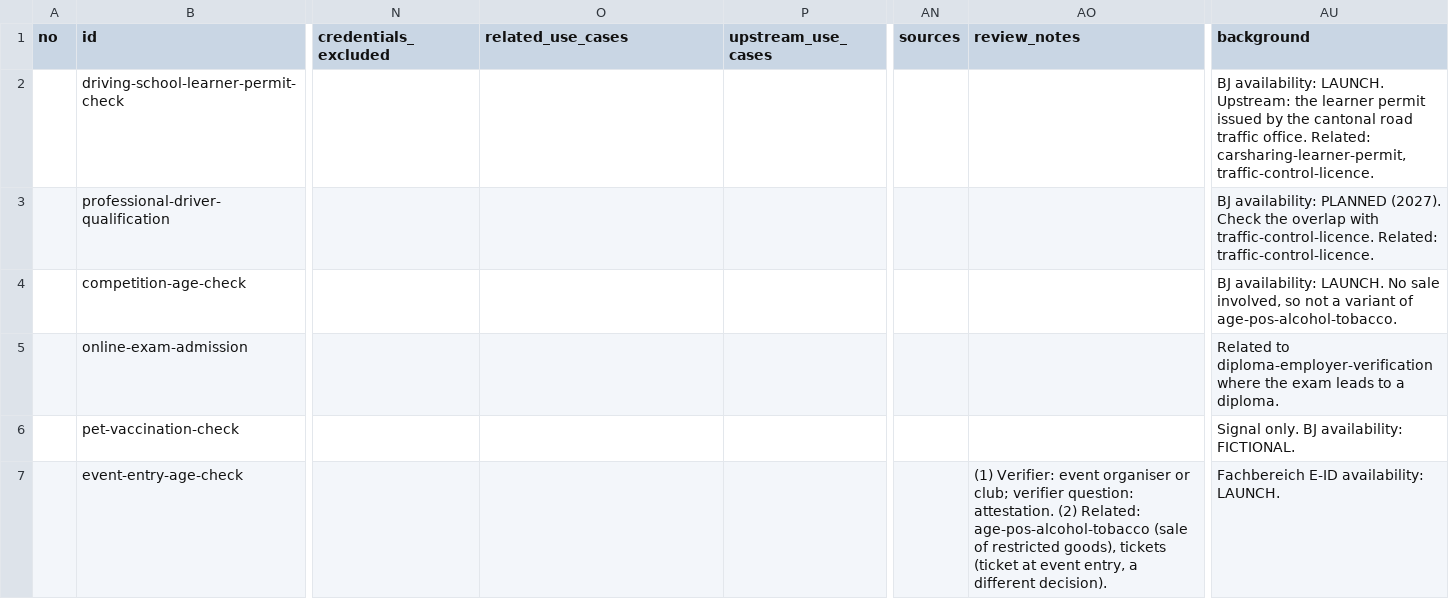
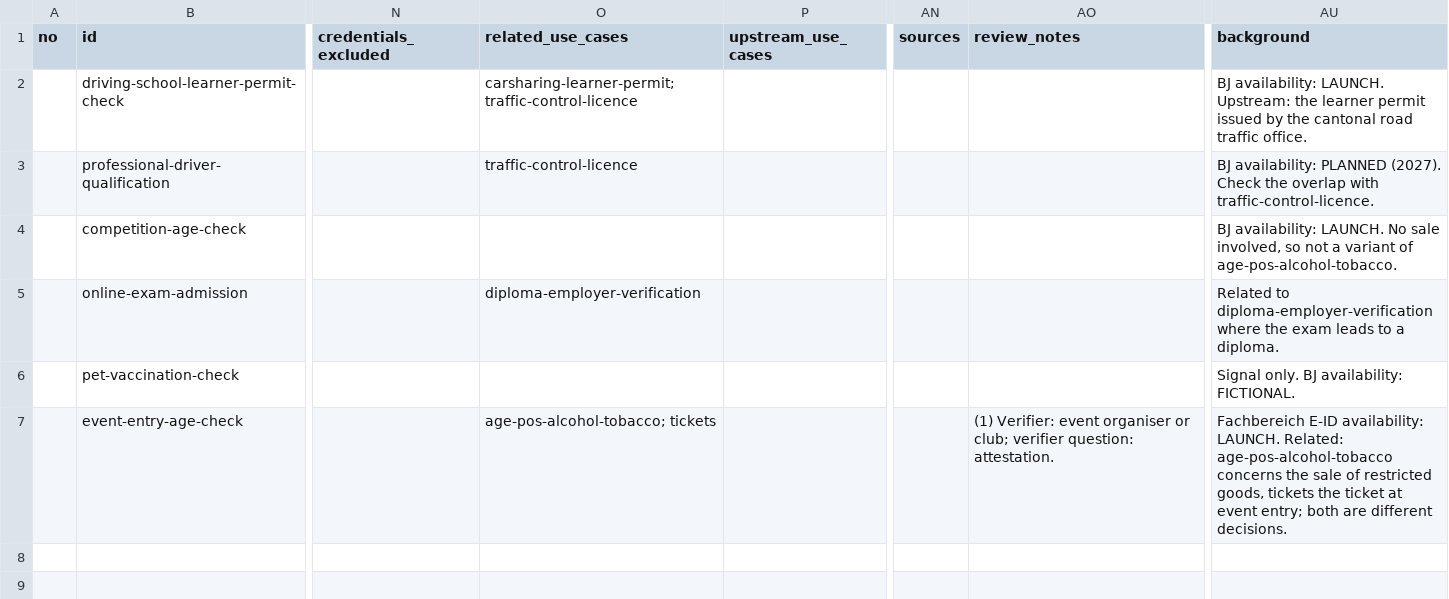
Before and after one commit to DIDAS-swiss/use-case-repository, a CSV file: intake/_2026-11-bj-credential-use-cases.csv, drawn as a sheet; only a part is shown, gaps mark what is left out; the diff names each change by its address in the sheet, - before the commit and + after, or states it on an @@ line.

Commit message:
Record the relations of the staged candidates as relations
The related use cases of the eight staged candidates move from background
and review_notes text into related_use_cases, now that the data check
resolves ids across batch files. Explanations stay in background.

```diff
--- a/intake/_2026-11-bj-credential-use-cases.csv
+++ b/intake/_2026-11-bj-credential-use-cases.csv
-O2 (related_use_cases): (empty)
+O2 (related_use_cases): carsharing-learner-permit; traffic-control-licence
-AU2 (background): …traffic office. Related: carsharing-learner-permit, traffic-control-licence.
+AU2 (background): …traffic office.
-O3 (related_use_cases): (empty)
+O3 (related_use_cases): traffic-control-licence
-AU3 (background): …with traffic-control-licence. Related: traffic-control-licence.
+AU3 (background): …with traffic-control-licence.
-O5 (related_use_cases): (empty)
+O5 (related_use_cases): diploma-employer-verification
-O7 (related_use_cases): (empty)
+O7 (related_use_cases): age-pos-alcohol-tobacco; tickets
-AO7 (review_notes): …question: attestation. (2) Related: age-pos-alcohol-tobacco (sale of restricted goods), tickets (ticket at event entry, a different decision).
+AO7 (review_notes): …question: attestation.
-AU7 (background): …availability: LAUNCH.
+AU7 (background): …availability: LAUNCH. Related: age-pos-alcohol-tobacco concerns the sale of restricted goods, tickets the ticket at event entry; both are different decisions.
```
Also changed, not shown: intake/_2026-11-further-sources.csv.
